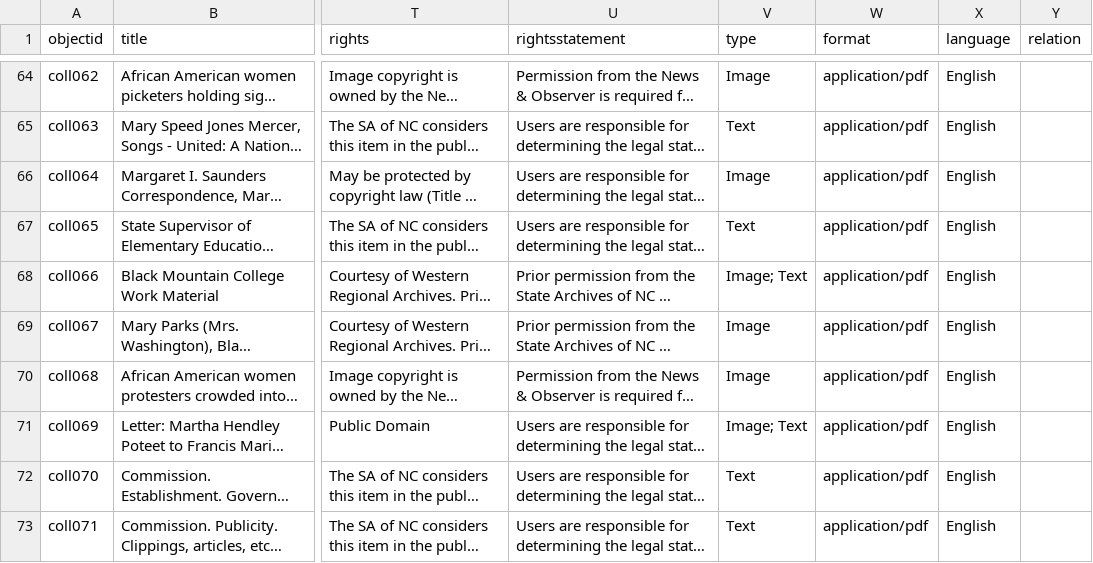
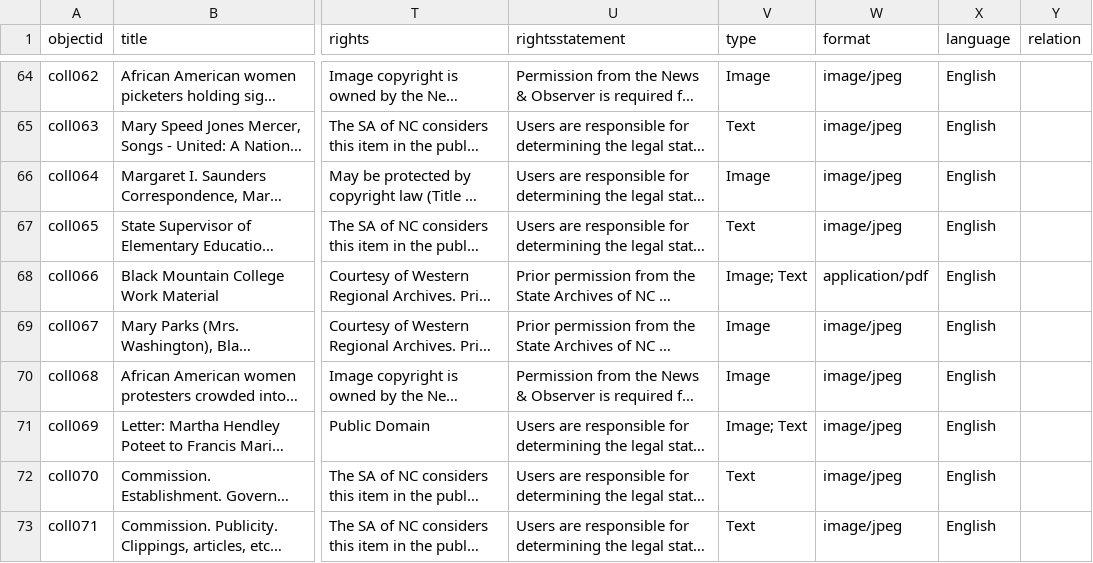
Before and after one commit to SLNC-DIMP/sctw, a CSV file: _data/sctw-metadata.csv, drawn as a sheet; only a part is shown, gaps mark what is left out; long unchanged cells end in …; the diff covers the shown part only; the diff names each change by its address in the sheet, - before the commit and + after, or states it on an @@ line.

```diff
--- a/_data/sctw-metadata.csv
+++ b/_data/sctw-metadata.csv
-W64:W67 (format): application/pdf
+W64:W67 (format): image/jpeg
-W69:W73 (format): application/pdf
+W69:W73 (format): image/jpeg
```
Also changed, not shown: 37 edited cells elsewhere in this file.
